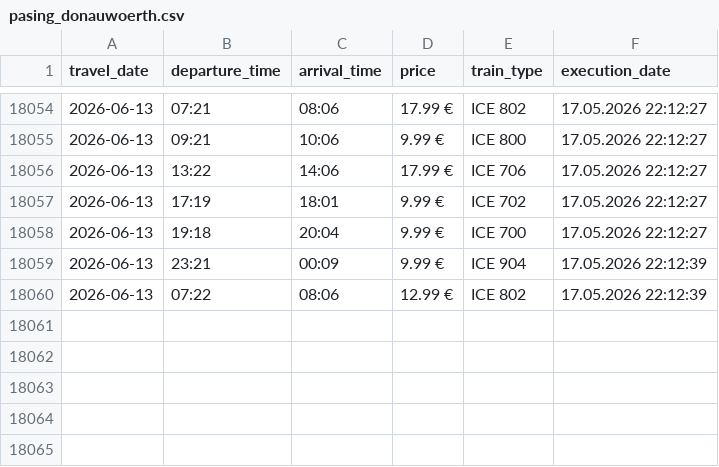
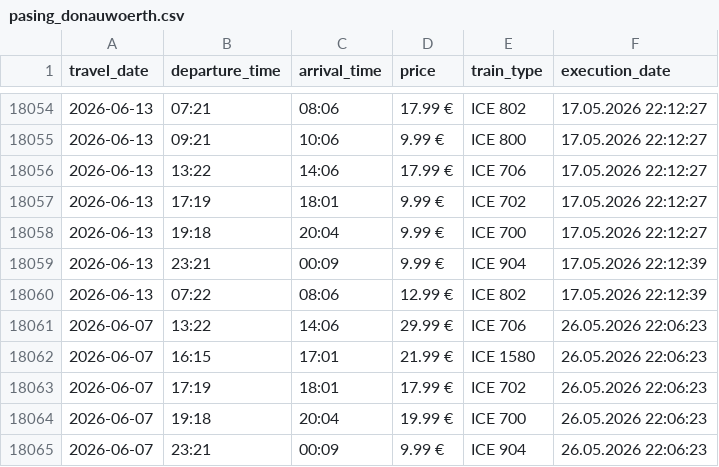
Before and after one commit to danwhitehead90/Gravy-Train, a CSV file: docs/data/pasing_donauwoerth.csv, drawn as a sheet; only a part is shown, gaps mark what is left out; the diff names each change by its address in the sheet, - before the commit and + after, or states it on an @@ line.

Commit message:
Updated prices 2026-05-26 22:56

```diff
--- a/docs/data/pasing_donauwoerth.csv
+++ b/docs/data/pasing_donauwoerth.csv
+row 18061: 2026-06-07 | 13:22 | 14:06 | 29.99 € | ICE 706 | 26.05.2026 22:06:23
+row 18062: 2026-06-07 | 16:15 | 17:01 | 21.99 € | ICE 1580 | 26.05.2026 22:06:23
+row 18063: 2026-06-07 | 17:19 | 18:01 | 17.99 € | ICE 702 | 26.05.2026 22:06:23
+row 18064: 2026-06-07 | 19:18 | 20:04 | 19.99 € | ICE 700 | 26.05.2026 22:06:23
+row 18065: 2026-06-07 | 23:21 | 00:09 | 9.99 € | ICE 904 | 26.05.2026 22:06:23
```
Also changed, not shown: 4 other files.
